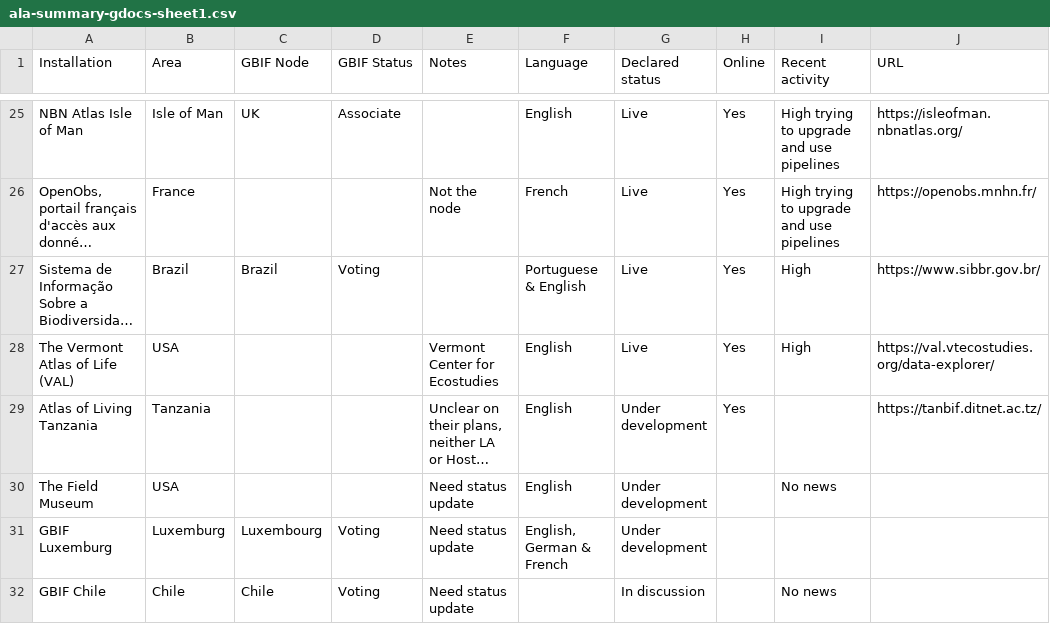
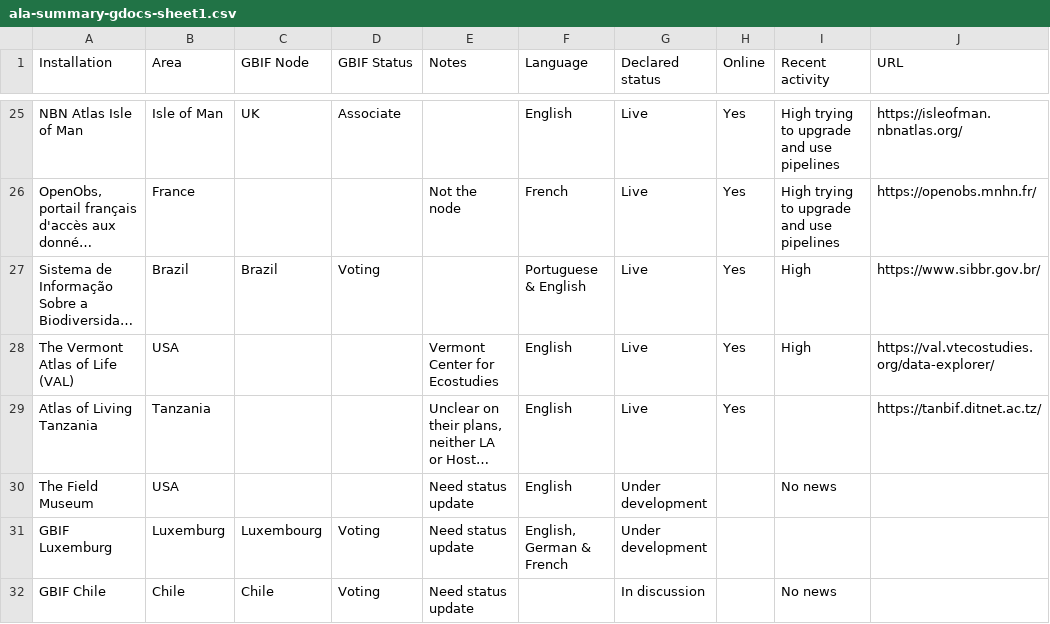
Before and after one commit to gbif/la-website, a CSV file: _data/ala-summary-gdocs-sheet1.csv, drawn as a sheet; only a part is shown, gaps mark what is left out; long unchanged cells end in …; the diff names each change by its address in the sheet, - before the commit and + after, or states it on an @@ line.

Commit message:
TZ live

```diff
--- a/_data/ala-summary-gdocs-sheet1.csv
+++ b/_data/ala-summary-gdocs-sheet1.csv
-G29 (Declared status): Under development
+G29 (Declared status): Live
```
